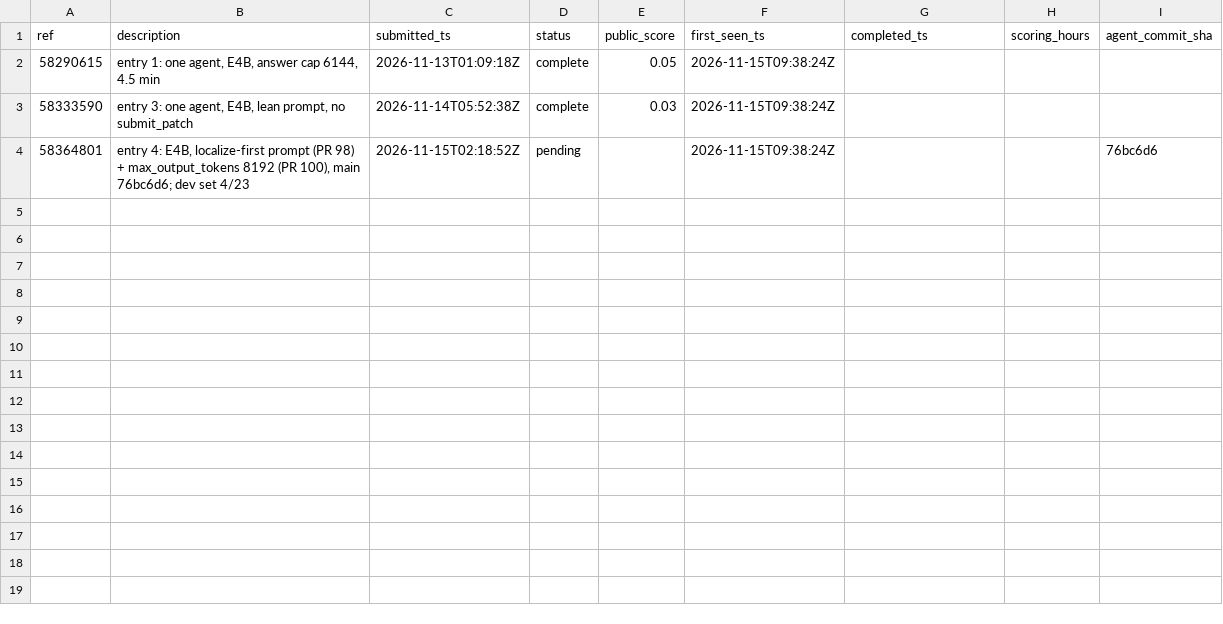
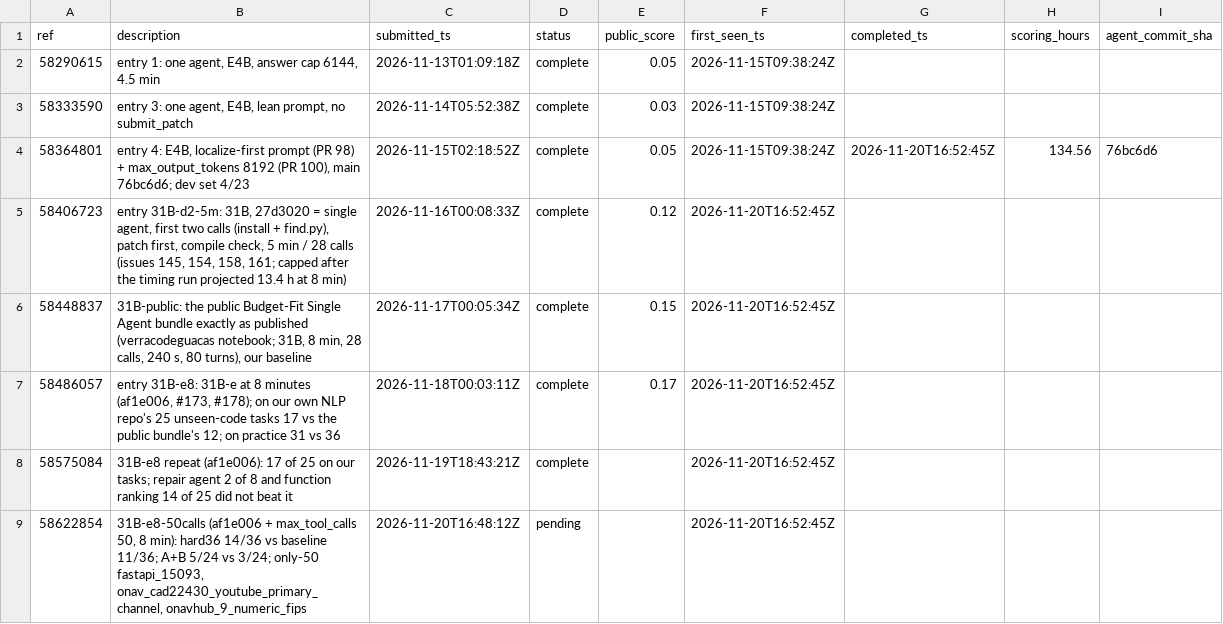
Before and after one commit to healthtransformationlab/health-transformation-lab-nlp, a CSV file: data/tasks/leaderboard_entries.csv, drawn as a sheet.

```diff
--- a/data/tasks/leaderboard_entries.csv
+++ b/data/tasks/leaderboard_entries.csv
@@ -3,2 +3,7 @@ ref,description,submitted_ts,status,public_score,first_seen_ts,completed_ts,scor
 58333590,"entry 3: one agent, E4B, lean prompt, no submit_patch",2026-11-14T05:52:38Z,complete,0.03,2026-11-15T09:38:24Z,,,
-58364801,"entry 4: E4B, localize-first prompt (PR 98) + max_output_tokens 8192 (PR 100), main 76bc6d6; dev set 4/23",2026-11-15T02:18:52Z,pending,,2026-11-15T09:38:24Z,,,76bc6d6
+58364801,"entry 4: E4B, localize-first prompt (PR 98) + max_output_tokens 8192 (PR 100), main 76bc6d6; dev set 4/23",2026-11-15T02:18:52Z,complete,0.05,2026-11-15T09:38:24Z,2026-11-20T16:52:45Z,134.56,76bc6d6
+58406723,"entry 31B-d2-5m: 31B, 27d3020 = single agent, first two calls (install + find.py), patch first, compile check, 5 min / 28 calls (issues 145, 154, 158, 161; capped after the timing run projected 13.4 h at 8 min)",2026-11-16T00:08:33Z,complete,0.12,2026-11-20T16:52:45Z,,,
+58448837,"31B-public: the public Budget-Fit Single Agent bundle exactly as published (verracodeguacas notebook; 31B, 8 min, 28 calls, 240 s, 80 turns), our baseline",2026-11-17T00:05:34Z,complete,0.15,2026-11-20T16:52:45Z,,,
+58486057,"entry 31B-e8: 31B-e at 8 minutes (af1e006, #173, #178); on our own NLP repo's 25 unseen-code tasks 17 vs the public bundle's 12; on practice 31 vs 36",2026-11-18T00:03:11Z,complete,0.17,2026-11-20T16:52:45Z,,,
+58575084,31B-e8 repeat (af1e006): 17 of 25 on our tasks; repair agent 2 of 8 and function ranking 14 of 25 did not beat it,2026-11-19T18:43:21Z,complete,,2026-11-20T16:52:45Z,,,
+58622854,"31B-e8-50calls (af1e006 + max_tool_calls 50, 8 min): hard36 14/36 vs baseline 11/36; A+B 5/24 vs 3/24; only-50 fastapi_15093, onav_cad22430_youtube_primary_channel, onavhub_9_numeric_fips",2026-11-20T16:48:12Z,pending,,2026-11-20T16:52:45Z,,,
```
